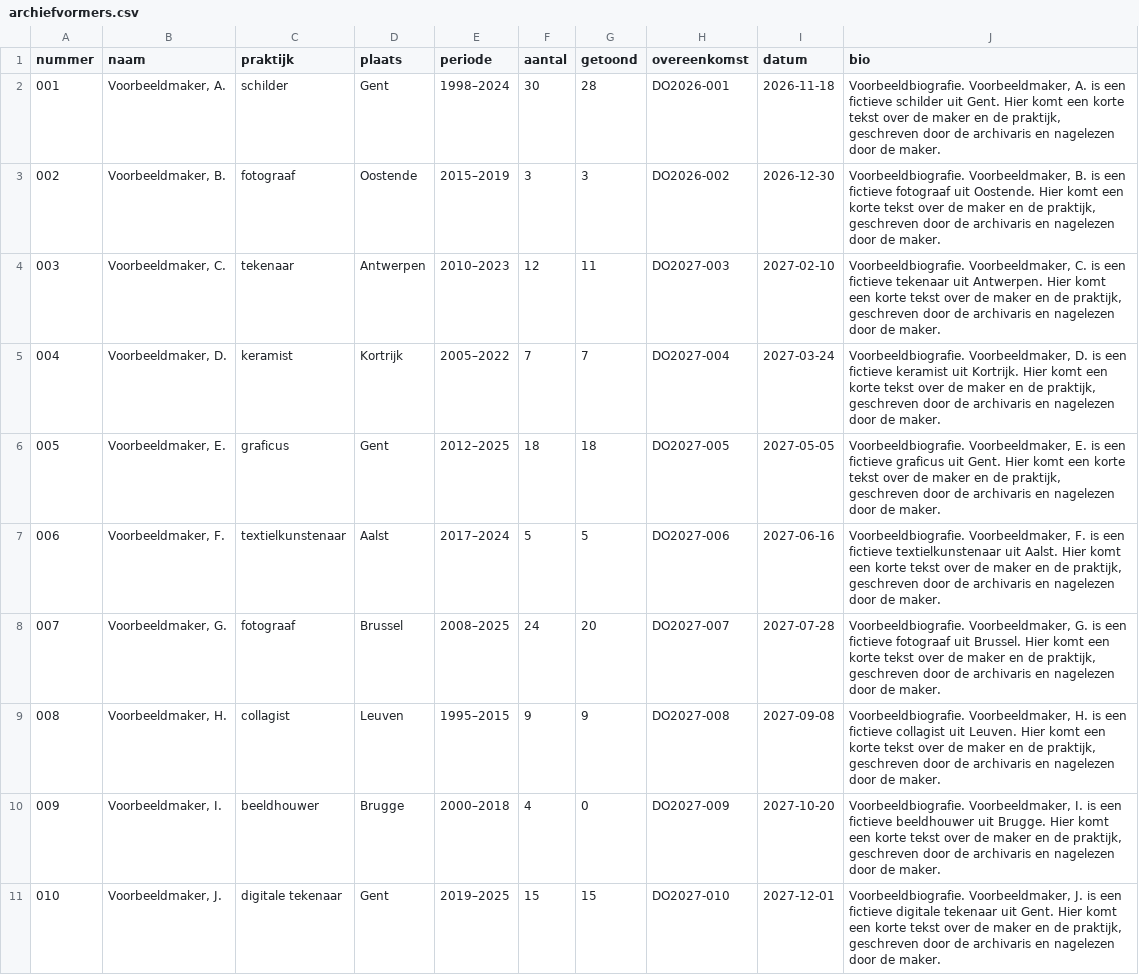
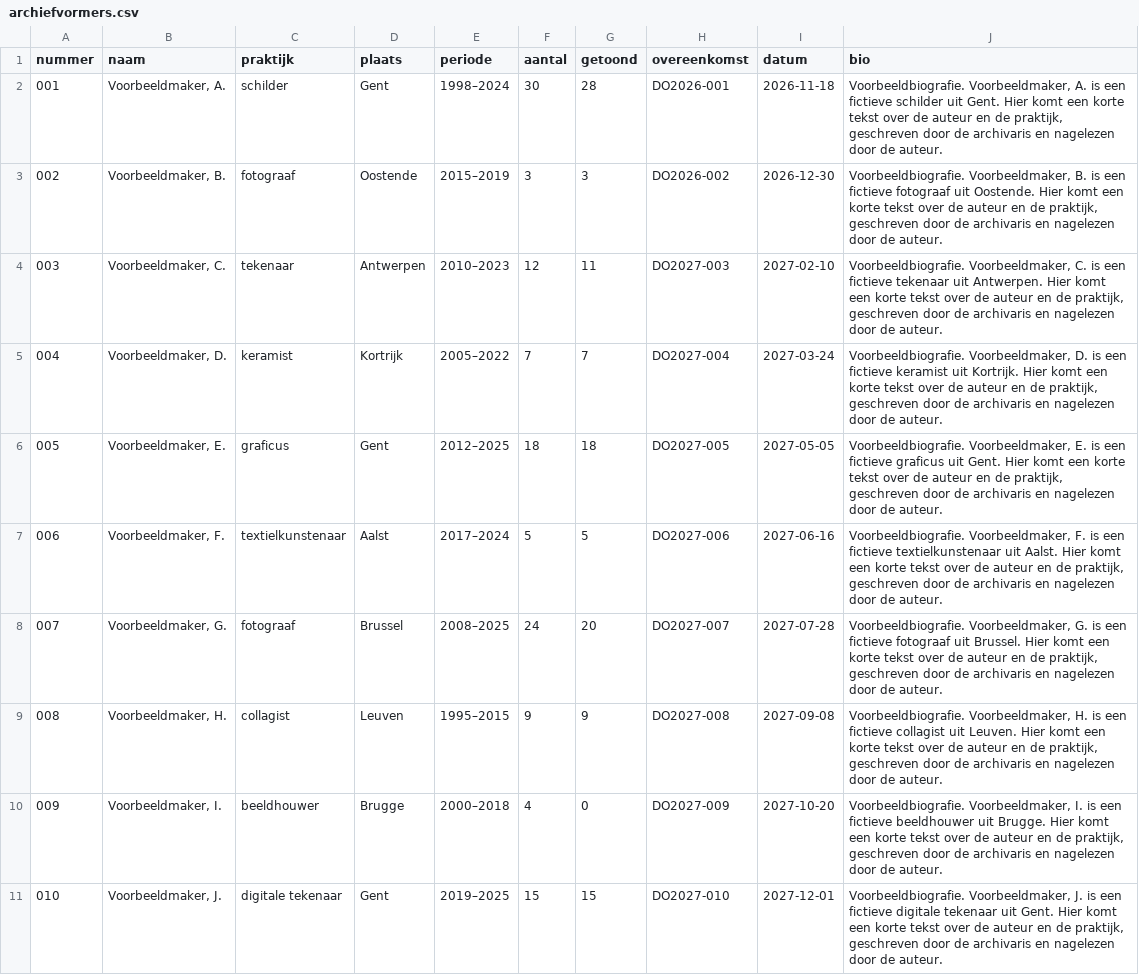
Before and after one commit to peapickers/peapickersarchief, a CSV file: _data/archiefvormers.csv, drawn as a sheet.

```diff
--- a/_data/archiefvormers.csv
+++ b/_data/archiefvormers.csv
@@ -1,11 +1,11 @@
 nummer,naam,praktijk,plaats,periode,aantal,getoond,overeenkomst,datum,bio
-001,"Voorbeeldmaker, A.",schilder,Gent,1998–2024,30,28,DO2026-001,2026-11-18,"Voorbeeldbiografie. Voorbeeldmaker, A. is een fictieve schilder uit Gent. Hier komt een korte tekst over de maker en de praktijk, geschreven door de archivaris en nagelezen door de maker."
-002,"Voorbeeldmaker, B.",fotograaf,Oostende,2015–2019,3,3,DO2026-002,2026-12-30,"Voorbeeldbiografie. Voorbeeldmaker, B. is een fictieve fotograaf uit Oostende. Hier komt een korte tekst over de maker en de praktijk, geschreven door de archivaris en nagelezen door de maker."
-003,"Voorbeeldmaker, C.",tekenaar,Antwerpen,2010–2023,12,11,DO2027-003,2027-02-10,"Voorbeeldbiografie. Voorbeeldmaker, C. is een fictieve tekenaar uit Antwerpen. Hier komt een korte tekst over de maker en de praktijk, geschreven door de archivaris en nagelezen door de maker."
-004,"Voorbeeldmaker, D.",keramist,Kortrijk,2005–2022,7,7,DO2027-004,2027-03-24,"Voorbeeldbiografie. Voorbeeldmaker, D. is een fictieve keramist uit Kortrijk. Hier komt een korte tekst over de maker en de praktijk, geschreven door de archivaris en nagelezen door de maker."
-005,"Voorbeeldmaker, E.",graficus,Gent,2012–2025,18,18,DO2027-005,2027-05-05,"Voorbeeldbiografie. Voorbeeldmaker, E. is een fictieve graficus uit Gent. Hier komt een korte tekst over de maker en de praktijk, geschreven door de archivaris en nagelezen door de maker."
-006,"Voorbeeldmaker, F.",textielkunstenaar,Aalst,2017–2024,5,5,DO2027-006,2027-06-16,"Voorbeeldbiografie. Voorbeeldmaker, F. is een fictieve textielkunstenaar uit Aalst. Hier komt een korte tekst over de maker en de praktijk, geschreven door de archivaris en nagelezen door de maker."
-007,"Voorbeeldmaker, G.",fotograaf,Brussel,2008–2025,24,20,DO2027-007,2027-07-28,"Voorbeeldbiografie. Voorbeeldmaker, G. is een fictieve fotograaf uit Brussel. Hier komt een korte tekst over de maker en de praktijk, geschreven door de archivaris en nagelezen door de maker."
-008,"Voorbeeldmaker, H.",collagist,Leuven,1995–2015,9,9,DO2027-008,2027-09-08,"Voorbeeldbiografie. Voorbeeldmaker, H. is een fictieve collagist uit Leuven. Hier komt een korte tekst over de maker en de praktijk, geschreven door de archivaris en nagelezen door de maker."
-009,"Voorbeeldmaker, I.",beeldhouwer,Brugge,2000–2018,4,0,DO2027-009,2027-10-20,"Voorbeeldbiografie. Voorbeeldmaker, I. is een fictieve beeldhouwer uit Brugge. Hier komt een korte tekst over de maker en de praktijk, geschreven door de archivaris en nagelezen door de maker."
-010,"Voorbeeldmaker, J.",digitale tekenaar,Gent,2019–2025,15,15,DO2027-010,2027-12-01,"Voorbeeldbiografie. Voorbeeldmaker, J. is een fictieve digitale tekenaar uit Gent. Hier komt een korte tekst over de maker en de praktijk, geschreven door de archivaris en nagelezen door de maker."
+001,"Voorbeeldmaker, A.",schilder,Gent,1998–2024,30,28,DO2026-001,2026-11-18,"Voorbeeldbiografie. Voorbeeldmaker, A. is een fictieve schilder uit Gent. Hier komt een korte tekst over de auteur en de praktijk, geschreven door de archivaris en nagelezen door de auteur."
+002,"Voorbeeldmaker, B.",fotograaf,Oostende,2015–2019,3,3,DO2026-002,2026-12-30,"Voorbeeldbiografie. Voorbeeldmaker, B. is een fictieve fotograaf uit Oostende. Hier komt een korte tekst over de auteur en de praktijk, geschreven door de archivaris en nagelezen door de auteur."
+003,"Voorbeeldmaker, C.",tekenaar,Antwerpen,2010–2023,12,11,DO2027-003,2027-02-10,"Voorbeeldbiografie. Voorbeeldmaker, C. is een fictieve tekenaar uit Antwerpen. Hier komt een korte tekst over de auteur en de praktijk, geschreven door de archivaris en nagelezen door de auteur."
+004,"Voorbeeldmaker, D.",keramist,Kortrijk,2005–2022,7,7,DO2027-004,2027-03-24,"Voorbeeldbiografie. Voorbeeldmaker, D. is een fictieve keramist uit Kortrijk. Hier komt een korte tekst over de auteur en de praktijk, geschreven door de archivaris en nagelezen door de auteur."
+005,"Voorbeeldmaker, E.",graficus,Gent,2012–2025,18,18,DO2027-005,2027-05-05,"Voorbeeldbiografie. Voorbeeldmaker, E. is een fictieve graficus uit Gent. Hier komt een korte tekst over de auteur en de praktijk, geschreven door de archivaris en nagelezen door de auteur."
+006,"Voorbeeldmaker, F.",textielkunstenaar,Aalst,2017–2024,5,5,DO2027-006,2027-06-16,"Voorbeeldbiografie. Voorbeeldmaker, F. is een fictieve textielkunstenaar uit Aalst. Hier komt een korte tekst over de auteur en de praktijk, geschreven door de archivaris en nagelezen door de auteur."
+007,"Voorbeeldmaker, G.",fotograaf,Brussel,2008–2025,24,20,DO2027-007,2027-07-28,"Voorbeeldbiografie. Voorbeeldmaker, G. is een fictieve fotograaf uit Brussel. Hier komt een korte tekst over de auteur en de praktijk, geschreven door de archivaris en nagelezen door de auteur."
+008,"Voorbeeldmaker, H.",collagist,Leuven,1995–2015,9,9,DO2027-008,2027-09-08,"Voorbeeldbiografie. Voorbeeldmaker, H. is een fictieve collagist uit Leuven. Hier komt een korte tekst over de auteur en de praktijk, geschreven door de archivaris en nagelezen door de auteur."
+009,"Voorbeeldmaker, I.",beeldhouwer,Brugge,2000–2018,4,0,DO2027-009,2027-10-20,"Voorbeeldbiografie. Voorbeeldmaker, I. is een fictieve beeldhouwer uit Brugge. Hier komt een korte tekst over de auteur en de praktijk, geschreven door de archivaris en nagelezen door de auteur."
+010,"Voorbeeldmaker, J.",digitale tekenaar,Gent,2019–2025,15,15,DO2027-010,2027-12-01,"Voorbeeldbiografie. Voorbeeldmaker, J. is een fictieve digitale tekenaar uit Gent. Hier komt een korte tekst over de auteur en de praktijk, geschreven door de archivaris en nagelezen door de auteur."
```
Also changed, not shown: 2 other files.
